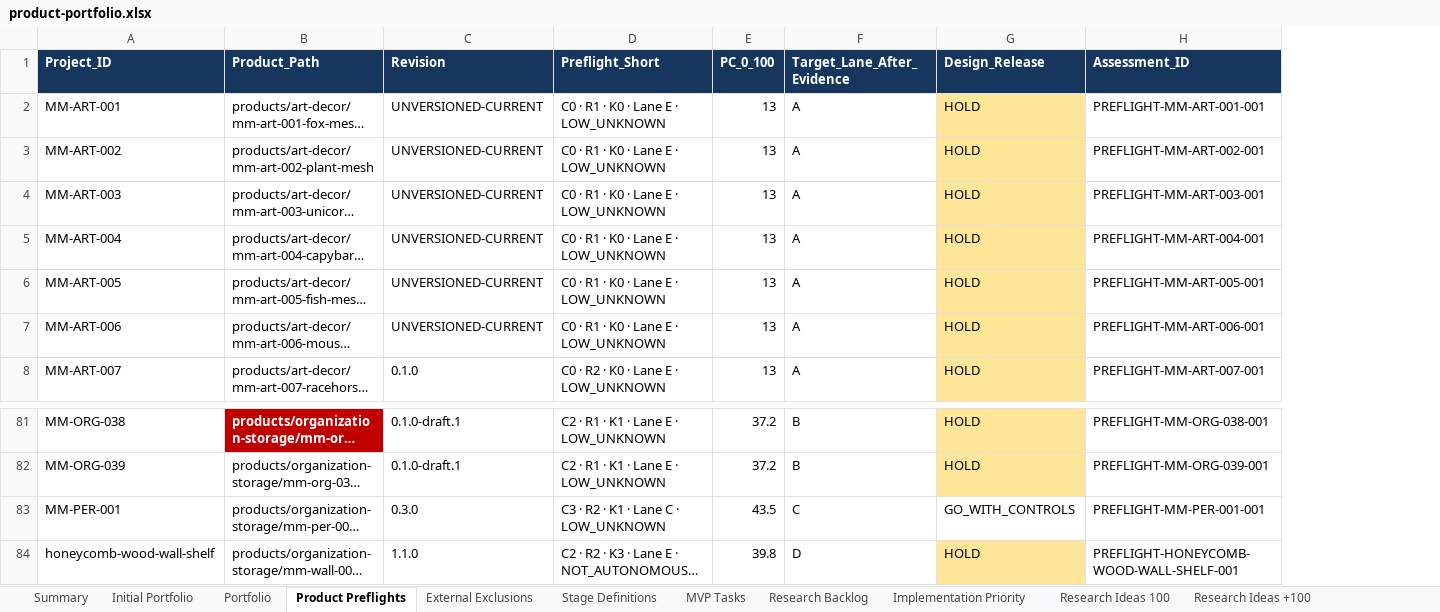
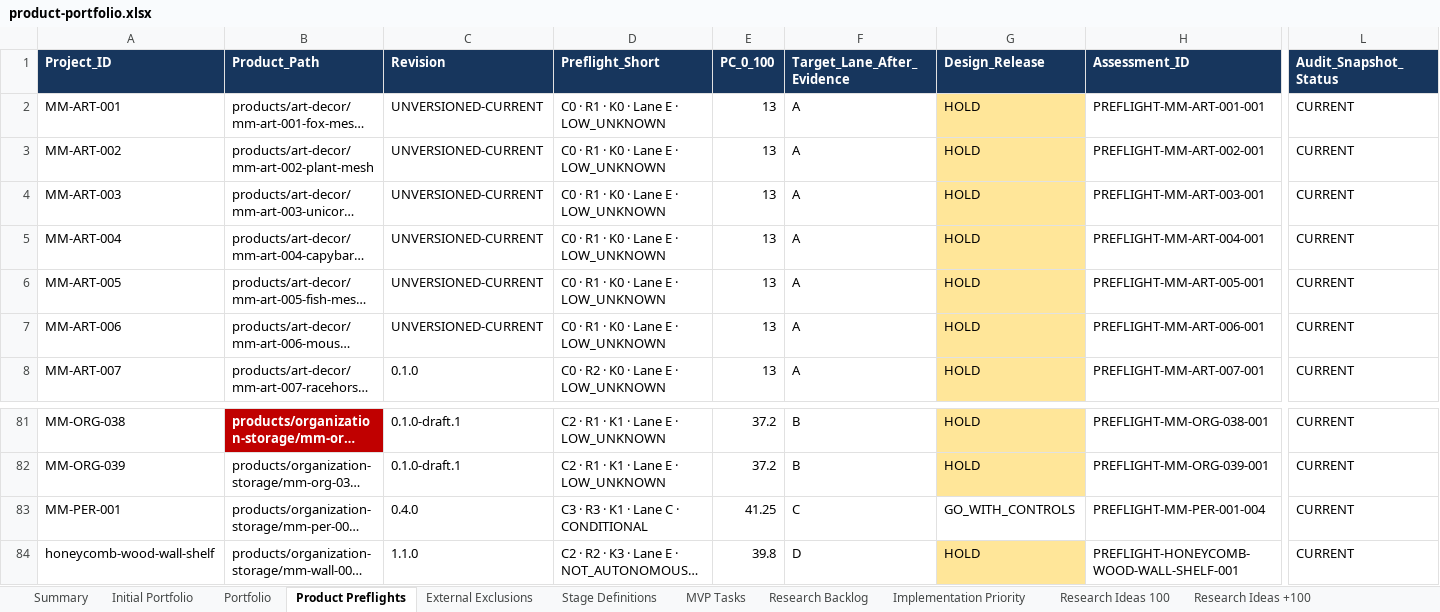
Before and after one commit to stefanjunk/3d_models, an Excel workbook: business/02-portfolio/product-portfolio.xlsx, sheet Product Preflights, drawn as a sheet; only a part is shown, gaps mark what is left out; long unchanged cells end in …; values as stored, in another font and other column widths than the file's, no borders; the diff names each change by its address in the sheet, - before the commit and + after, or states it on an @@ line.

```diff
--- a/business/02-portfolio/product-portfolio.xlsx (sheet Product Preflights)
+++ b/business/02-portfolio/product-portfolio.xlsx (sheet Product Preflights)
+column L (Audit_Snapshot_Status), rows 2-8: all CURRENT; rows 81-84: all CURRENT
-C83 (Revision): 0.3.0
+C83 (Revision): 0.4.0
-D83 (Preflight_Short): C3 · R2 · K1 · Lane C · LOW_UNKNOWN
+D83 (Preflight_Short): C3 · R3 · K1 · Lane C · CONDITIONAL
-E83 (PC_0_100): 43.5
+E83 (PC_0_100): 41.25
-H83 (Assessment_ID): PREFLIGHT-MM-PER-001-001
+H83 (Assessment_ID): PREFLIGHT-MM-PER-001-004
```
Also changed, not shown: sheet Implementation Priority, sheet Summary, sheet Research Sources, sheet Preflight Legend, sheet Initial Portfolio, sheet Portfolio, other sheet tabs, 19 other files.
